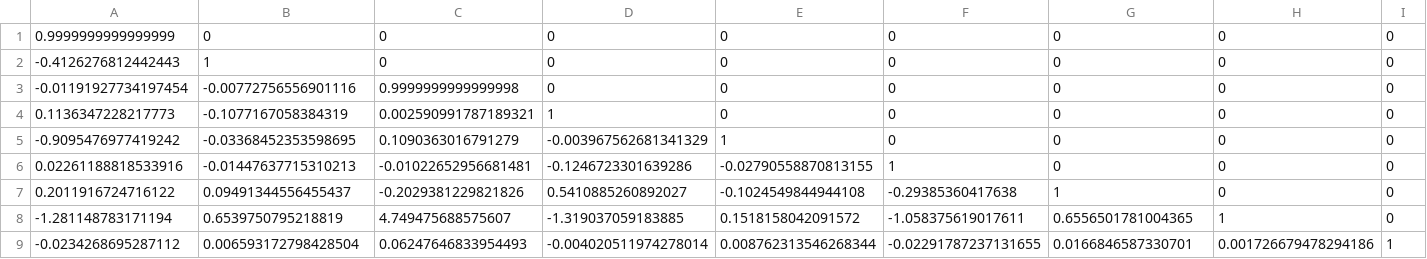
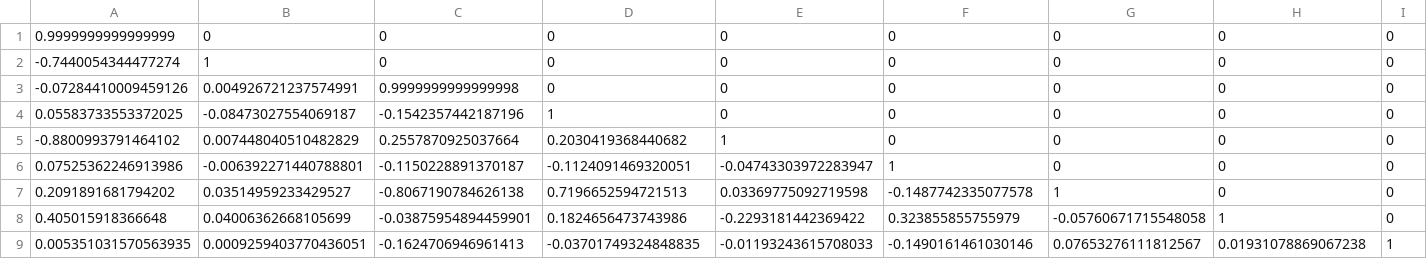
Before and after one commit to DIE-BG/SVAR504B_APP, a CSV file: data/parametrizacion/GAMMA_0.csv, drawn as a sheet.

```diff
--- a/data/parametrizacion/GAMMA_0.csv
+++ b/data/parametrizacion/GAMMA_0.csv
@@ -1,9 +1,9 @@
 0.9999999999999999,0,0,0,0,0,0,0,0
--0.4126276812442443,1,0,0,0,0,0,0,0
--0.01191927734197454,-0.00772756556901116,0.9999999999999998,0,0,0,0,0,0
-0.1136347228217773,-0.1077167058384319,0.002590991787189321,1,0,0,0,0,0
--0.9095476977419242,-0.03368452353598695,0.1090363016791279,-0.003967562681341329,1,0,0,0,0
-0.02261188818533916,-0.01447637715310213,-0.01022652956681481,-0.1246723301639286,-0.02790558870813155,1,0,0,0
-0.2011916724716122,0.09491344556455437,-0.2029381229821826,0.5410885260892027,-0.1024549844944108,-0.29385360417638,1,0,0
--1.281148783171194,0.6539750795218819,4.749475688575607,-1.319037059183885,0.1518158042091572,-1.058375619017611,0.6556501781004365,1,0
--0.0234268695287112,0.006593172798428504,0.06247646833954493,-0.004020511974278014,0.008762313546268344,-0.02291787237131655,0.0166846587330701,0.001726679478294186,1
+-0.7440054344477274,1,0,0,0,0,0,0,0
+-0.07284410009459126,0.004926721237574991,0.9999999999999998,0,0,0,0,0,0
+0.05583733553372025,-0.08473027554069187,-0.1542357442187196,1,0,0,0,0,0
+-0.8800993791464102,0.007448040510482829,0.2557870925037664,0.2030419368440682,1,0,0,0,0
+0.07525362246913986,-0.006392271440788801,-0.1150228891370187,-0.1124091469320051,-0.04743303972283947,1,0,0,0
+0.2091891681794202,0.03514959233429527,-0.8067190784626138,0.7196652594721513,0.03369775092719598,-0.1487742335077578,1,0,0
+0.405015918366648,0.04006362668105699,-0.03875954894459901,0.1824656473743986,-0.2293181442369422,0.323855855755979,-0.05760671715548058,1,0
+0.005351031570563935,0.0009259403770436051,-0.1624706946961413,-0.03701749324848835,-0.01193243615708033,-0.1490161461030146,0.07653276111812567,0.01931078869067238,1
```
Also changed, not shown: data/parametrizacion/COV_MAT.csv, data/parametrizacion/PHI.csv, 30 other files.
